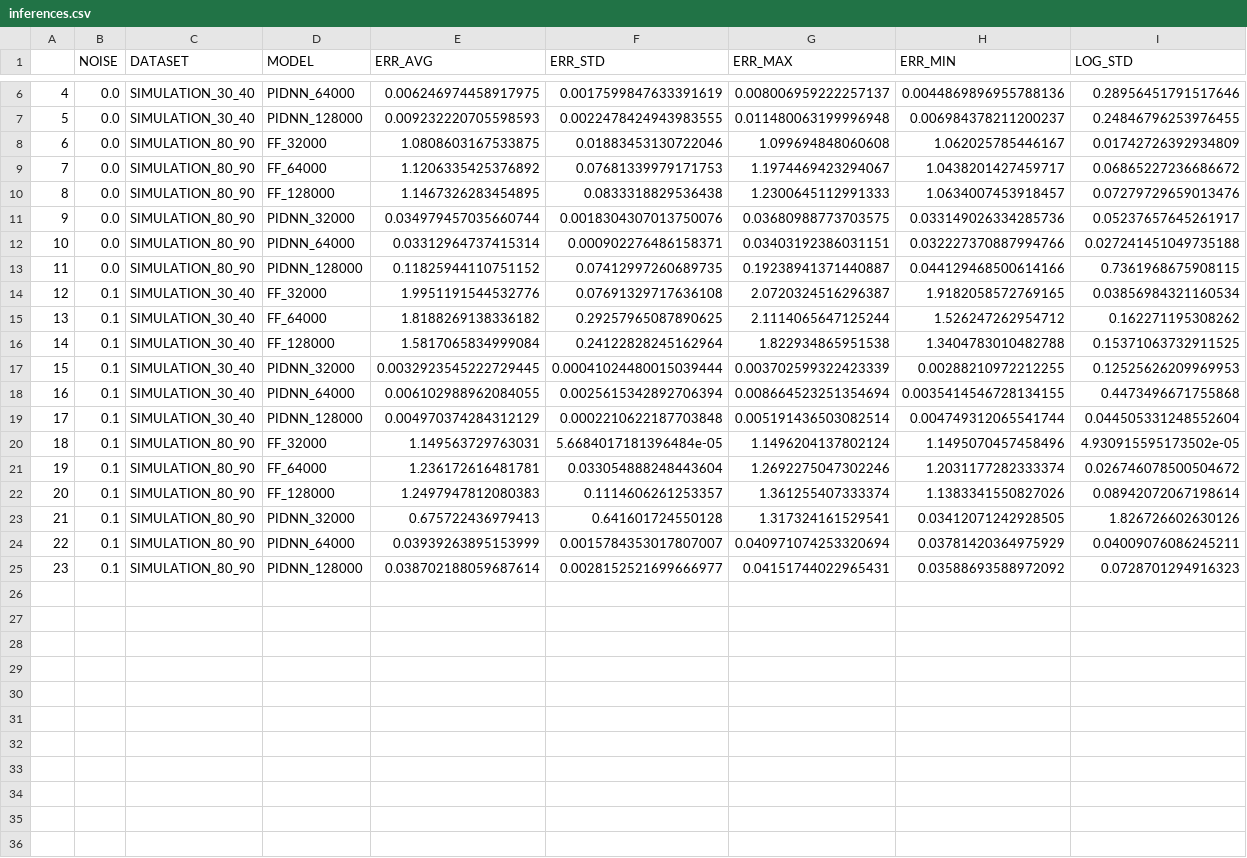
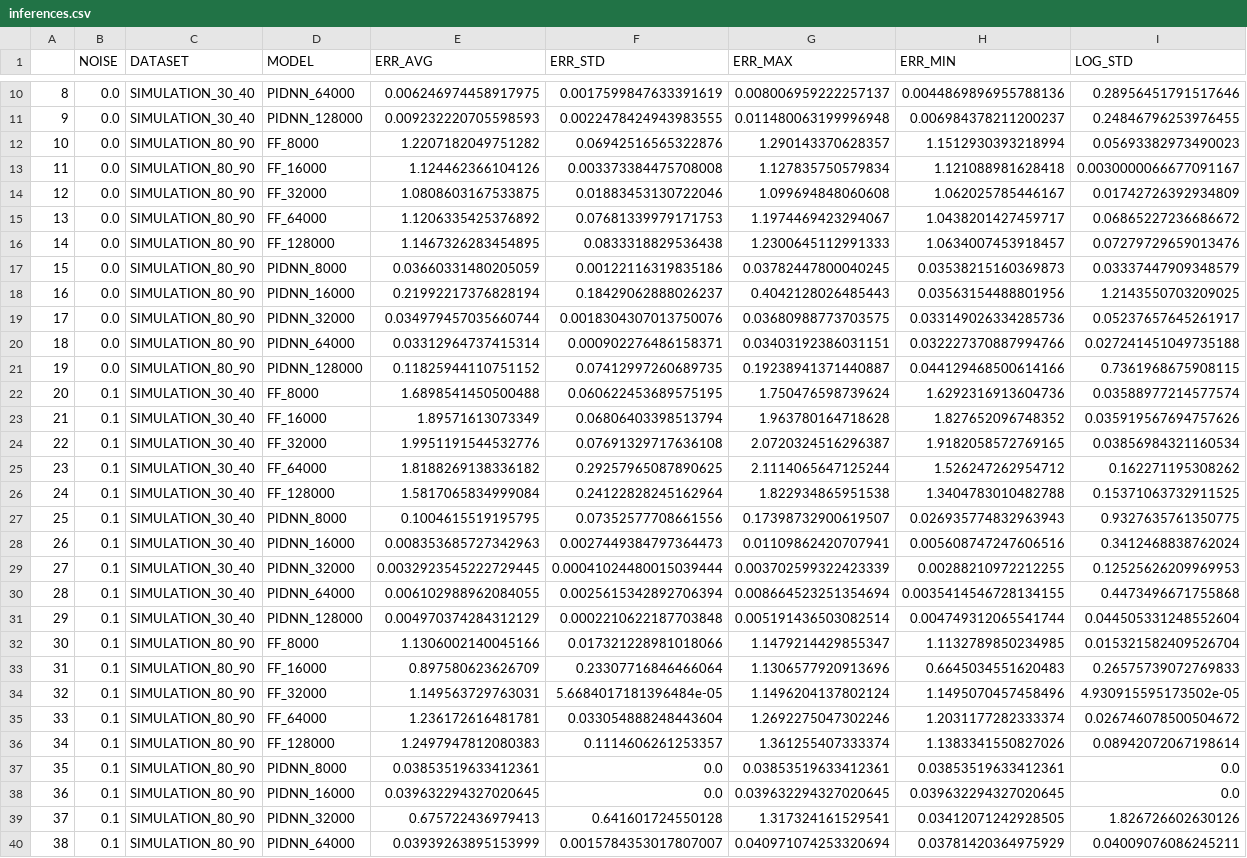
Before and after one commit to psymorpheus/pidnn-double-pendulum, a CSV file: Inferences/inferences.csv, drawn as a sheet; only a part is shown, gaps mark what is left out; the shorter side is filled out with more unchanged rows; the diff covers the shown part only; the diff names each change by its address in the sheet, - before the commit and + after, or states it on an @@ line.

Commit message:
Corrected code to include new inference plots

```diff
--- a/Inferences/inferences.csv
+++ b/Inferences/inferences.csv
@@ column A renumbered from row 4 down @@
+row 12: 10 | 0.0 | SIMULATION_80_90 | FF_8000 | 1.2207182049751282 | 0.06942516565322876 | 1.290143370628357 | 1.1512930393218994 | 0.05693382973490023
+row 13: 11 | 0.0 | SIMULATION_80_90 | FF_16000 | 1.124462366104126 | 0.003373384475708008 | 1.127835750579834 | 1.121088981628418 | 0.0030000066677091167
+row 17: 15 | 0.0 | SIMULATION_80_90 | PIDNN_8000 | 0.03660331480205059 | 0.00122116319835186 | 0.03782447800040245 | 0.03538215160369873 | 0.03337447909348579
+row 18: 16 | 0.0 | SIMULATION_80_90 | PIDNN_16000 | 0.21992217376828194 | 0.18429062888026237 | 0.4042128026485443 | 0.03563154488801956 | 1.2143550703209025
+row 22: 20 | 0.1 | SIMULATION_30_40 | FF_8000 | 1.6898541450500488 | 0.060622453689575195 | 1.750476598739624 | 1.6292316913604736 | 0.03588977214577574
+row 23: 21 | 0.1 | SIMULATION_30_40 | FF_16000 | 1.89571613073349 | 0.06806403398513794 | 1.963780164718628 | 1.827652096748352 | 0.035919567694757626
+row 27: 25 | 0.1 | SIMULATION_30_40 | PIDNN_8000 | 0.1004615519195795 | 0.07352577708661556 | 0.17398732900619507 | 0.026935774832963943 | 0.9327635761350775
+row 28: 26 | 0.1 | SIMULATION_30_40 | PIDNN_16000 | 0.008353685727342963 | 0.0027449384797364473 | 0.01109862420707941 | 0.005608747247606516 | 0.3412468838762024
+row 32: 30 | 0.1 | SIMULATION_80_90 | FF_8000 | 1.1306002140045166 | 0.017321228981018066 | 1.1479214429855347 | 1.1132789850234985 | 0.015321582409526704
+row 33: 31 | 0.1 | SIMULATION_80_90 | FF_16000 | 0.897580623626709 | 0.23307716846466064 | 1.1306577920913696 | 0.6645034551620483 | 0.26575739072769833
+row 37: 35 | 0.1 | SIMULATION_80_90 | PIDNN_8000 | 0.03853519633412361 | 0.0 | 0.03853519633412361 | 0.03853519633412361 | 0.0
+row 38: 36 | 0.1 | SIMULATION_80_90 | PIDNN_16000 | 0.039632294327020645 | 0.0 | 0.039632294327020645 | 0.039632294327020645 | 0.0
```
Also changed, not shown: 4 added rows elsewhere in this file, 2 other files.
